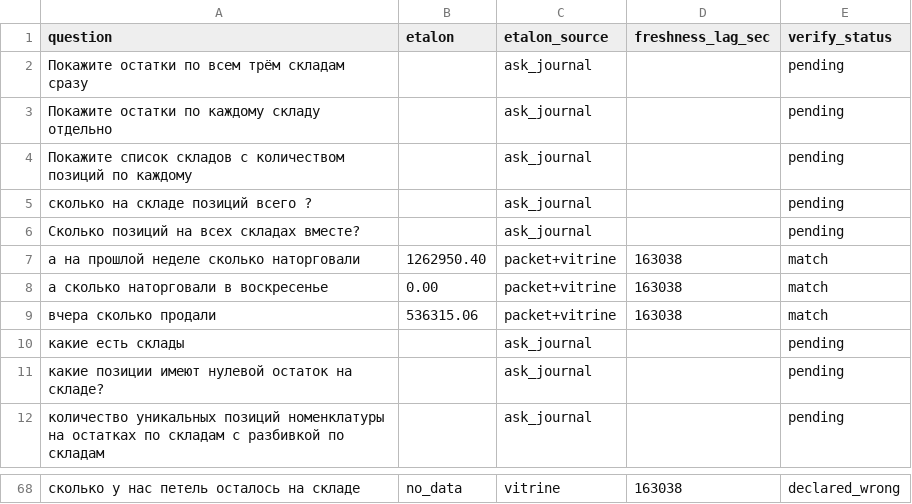
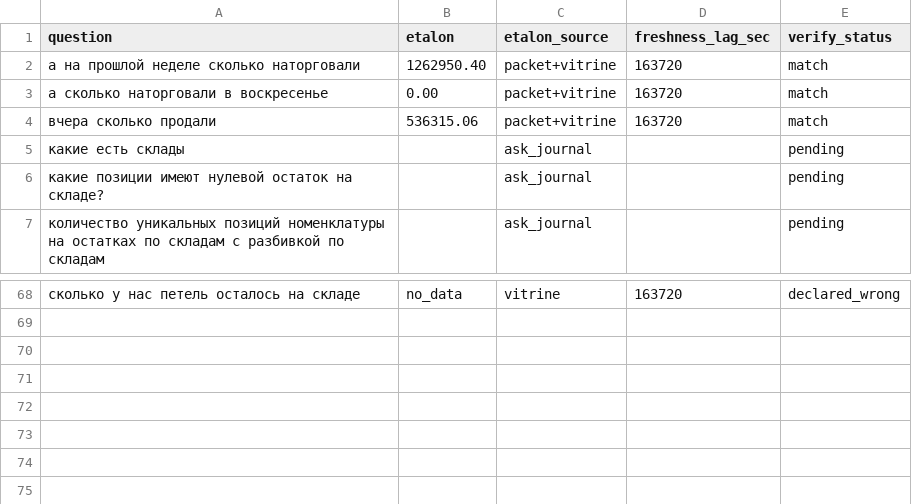
Before and after one commit to AHoHuMbl4/1c, a TSV file: ubuntu/serenedb/client-gold-okna.tsv, drawn as a sheet; only a part is shown, gaps mark what is left out; the diff covers the shown part only.

```diff
--- a/ubuntu/serenedb/client-gold-okna.tsv
+++ b/ubuntu/serenedb/client-gold-okna.tsv
@@ -1,10 +1,5 @@
 question	etalon	etalon_source	freshness_lag_sec	verify_status
-Покажите остатки по всем трём складам сразу		ask_journal		pending
-Покажите остатки по каждому складу отдельно		ask_journal		pending
-Покажите список складов с количеством позиций по каждому		ask_journal		pending
-сколько на складе позиций всего ?		ask_journal		pending
-Сколько позиций на всех складах вместе?		ask_journal		pending
-а на прошлой неделе сколько наторговали	1262950.40	packet+vitrine	163038	match
-а сколько наторговали в воскресенье	0.00	packet+vitrine	163038	match
-вчера сколько продали	536315.06	packet+vitrine	163038	match
+а на прошлой неделе сколько наторговали	1262950.40	packet+vitrine	163720	match
+а сколько наторговали в воскресенье	0.00	packet+vitrine	163720	match
+вчера сколько продали	536315.06	packet+vitrine	163720	match
 какие есть склады		ask_journal		pending
@@ -68 +68 @@ question	etalon	etalon_source	freshness_lag_sec	verify_status
-сколько у нас петель осталось на складе	no_data	vitrine	163038	declared_wrong
+сколько у нас петель осталось на складе	no_data	vitrine	163720	declared_wrong
```
Also changed, not shown: 2 added rows and 42 edited cells elsewhere in this file.
